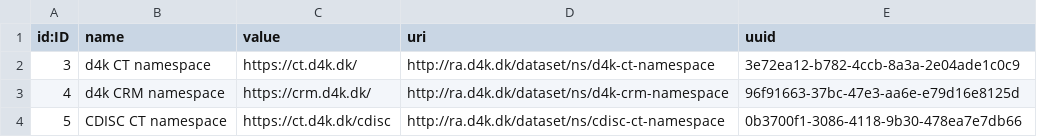
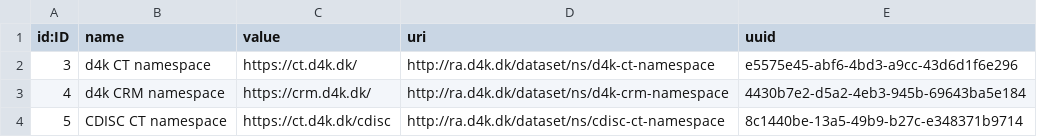
Before and after one commit to data4knowledge/ra_prep, a CSV file: load_data/node-namespace-1.csv, drawn as a sheet.

Commit message:
Fixes for misnamed nodes

```diff
--- a/load_data/node-namespace-1.csv
+++ b/load_data/node-namespace-1.csv
@@ -1,4 +1,4 @@
 "id:ID","name","value","uri","uuid"
-"3","d4k CT namespace","https://ct.d4k.dk/","http://ra.d4k.dk/dataset/ns/d4k-ct-namespace","3e72ea12-b782-4ccb-8a3a-2e04ade1c0c9"
-"4","d4k CRM namespace","https://crm.d4k.dk/","http://ra.d4k.dk/dataset/ns/d4k-crm-namespace","96f91663-37bc-47e3-aa6e-e79d16e8125d"
-"5","CDISC CT namespace","https://ct.d4k.dk/cdisc","http://ra.d4k.dk/dataset/ns/cdisc-ct-namespace","0b3700f1-3086-4118-9b30-478ea7e7db66"
+"3","d4k CT namespace","https://ct.d4k.dk/","http://ra.d4k.dk/dataset/ns/d4k-ct-namespace","e5575e45-abf6-4bd3-a9cc-43d6d1f6e296"
+"4","d4k CRM namespace","https://crm.d4k.dk/","http://ra.d4k.dk/dataset/ns/d4k-crm-namespace","4430b7e2-d5a2-4eb3-945b-69643ba5e184"
+"5","CDISC CT namespace","https://ct.d4k.dk/cdisc","http://ra.d4k.dk/dataset/ns/cdisc-ct-namespace","8c1440be-13a5-49b9-b27c-e348371b9714"
```
Also changed, not shown: 6 other files.
